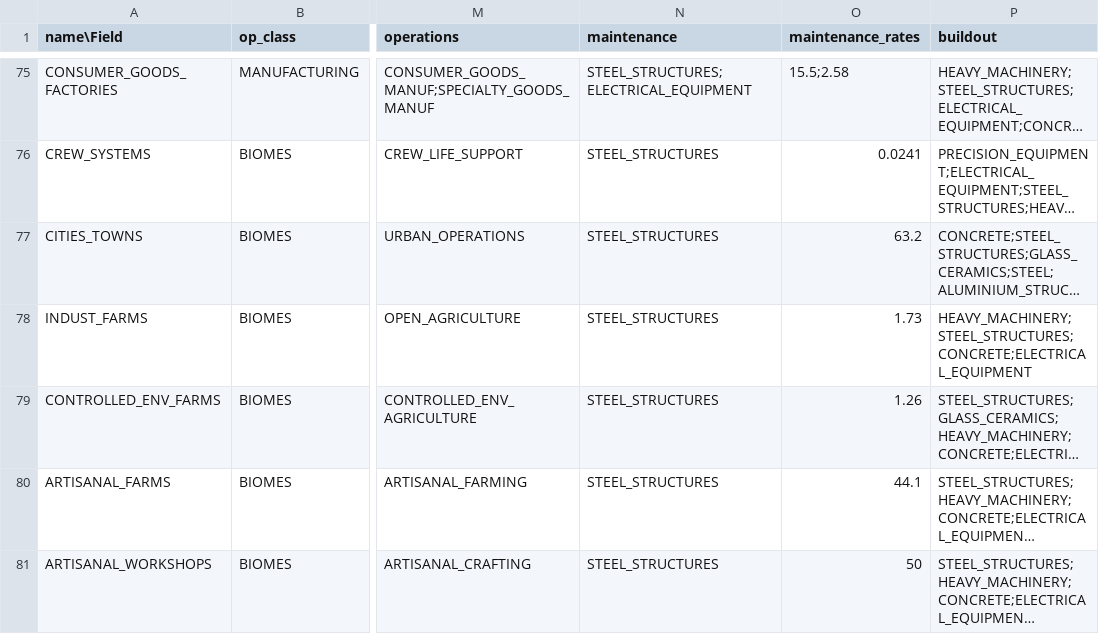
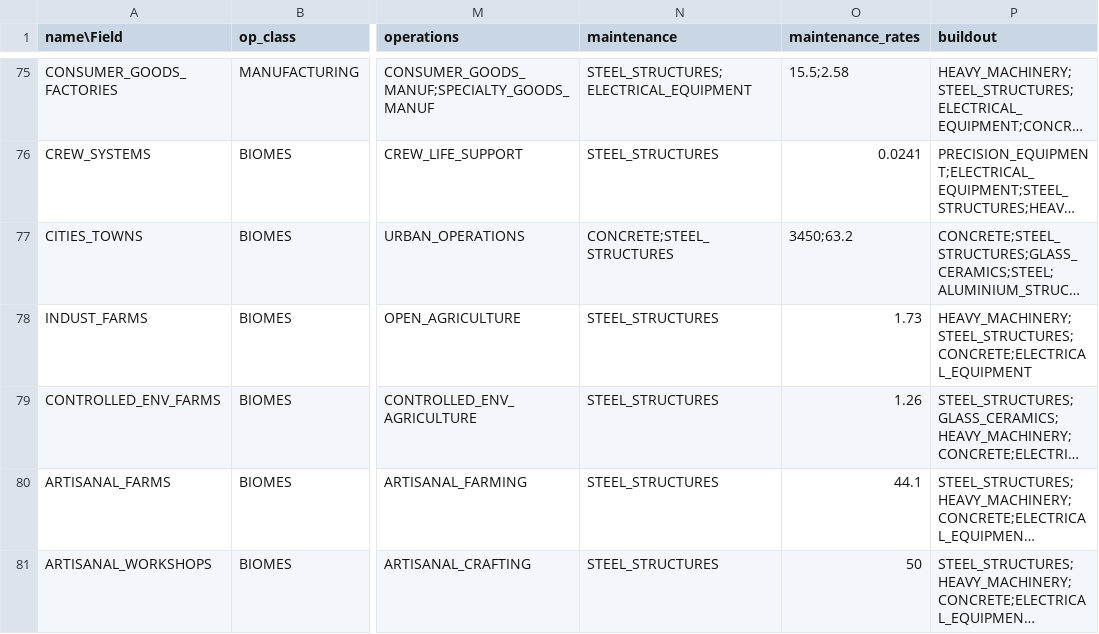
Before and after one commit to t2civ/astropolis_public, a TSV file: tables/modules.tsv, drawn as a sheet; only a part is shown, gaps mark what is left out; long unchanged cells end in …; the diff names each change by its address in the sheet, - before the commit and + after, or states it on an @@ line.

```diff
--- a/tables/modules.tsv
+++ b/tables/modules.tsv
-N77 (maintenance): STEEL_STRUCTURES
+N77 (maintenance): CONCRETE;STEEL_STRUCTURES
-O77 (maintenance_rates): 63.2
+O77 (maintenance_rates): 3450;63.2
```
Also changed, not shown: tables/operations.tsv, 1 other file.
